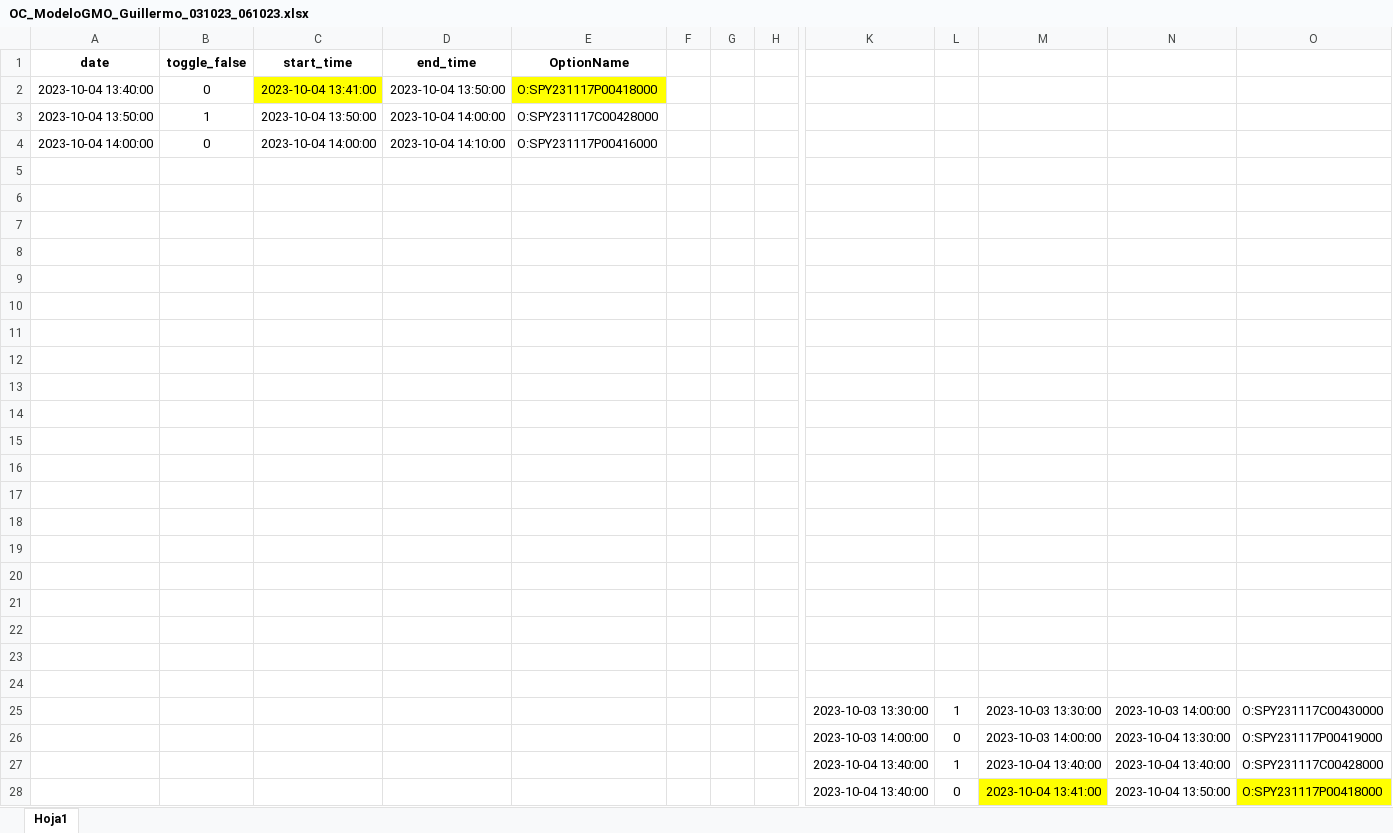
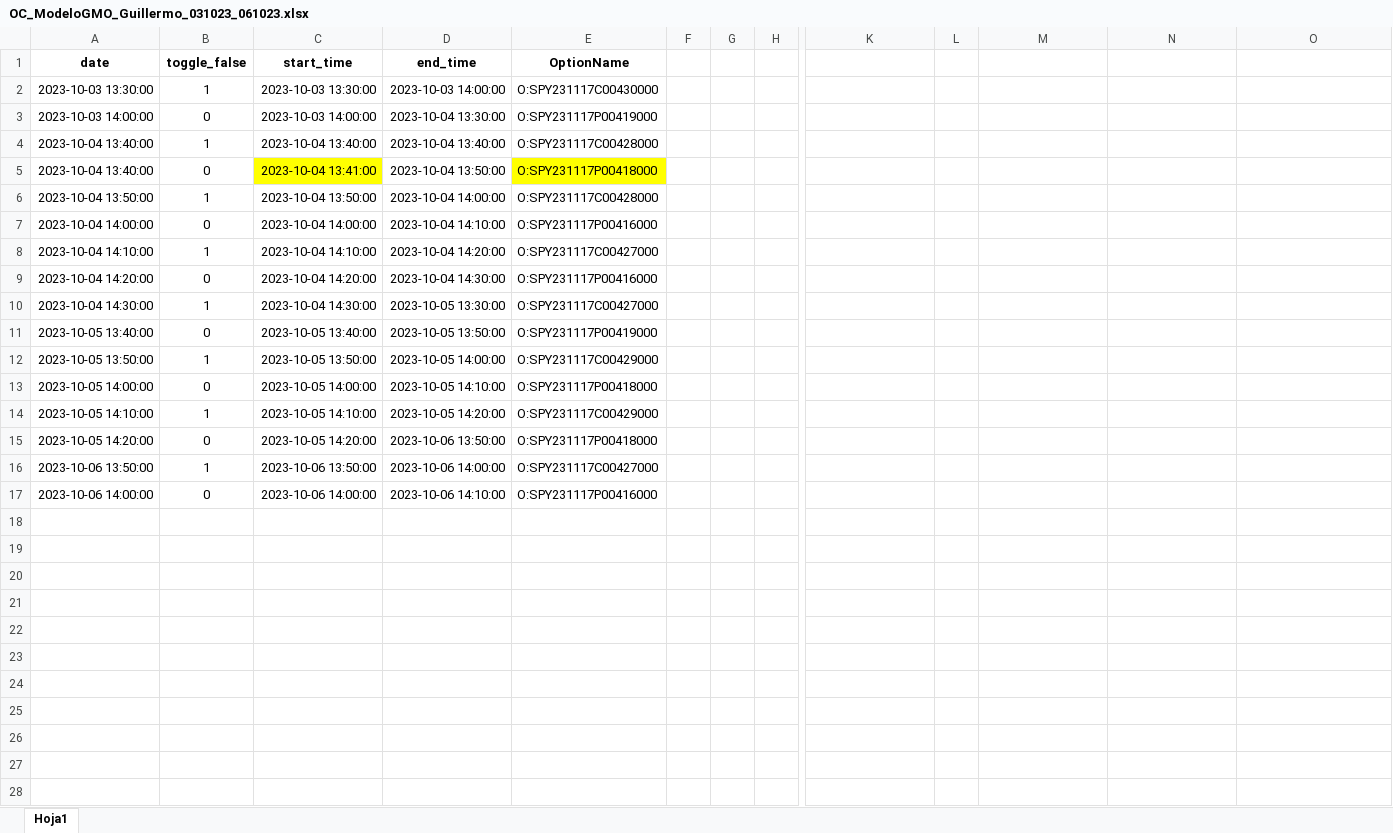
Before and after one commit to santiagogiraldo09/Arkad, an Excel workbook: OC_ModeloGMO_Guillermo_031023_061023.xlsx, sheet Hoja1, drawn as a sheet; only a part is shown, gaps mark what is left out; values as stored, in another font and other column widths than the file's, no borders; removed rows and columns are numbered as before the commit, all else as after; rows hold the shown columns only; the diff covers the shown part only; the diff names each change by its address in the sheet, - before the commit and + after, or states it on an @@ line.

Commit message:
Update OC_ModeloGMO_Guillermo_031023_061023.xlsx

```diff
--- a/OC_ModeloGMO_Guillermo_031023_061023.xlsx (sheet Hoja1)
+++ b/OC_ModeloGMO_Guillermo_031023_061023.xlsx (sheet Hoja1)
+row 2: 2023-10-03 13:30:00 | 1 | 2023-10-03 13:30:00 | 2023-10-03 14:00:00 | O:SPY231117C00430000
+row 3: 2023-10-03 14:00:00 | 0 | 2023-10-03 14:00:00 | 2023-10-04 13:30:00 | O:SPY231117P00419000
+row 4: 2023-10-04 13:40:00 | 1 | 2023-10-04 13:40:00 | 2023-10-04 13:40:00 | O:SPY231117C00428000
-row 8: (empty)
+row 8: 2023-10-04 14:10:00 | 1 | 2023-10-04 14:10:00 | 2023-10-04 14:20:00 | O:SPY231117C00427000
-row 9: (empty)
+row 9: 2023-10-04 14:20:00 | 0 | 2023-10-04 14:20:00 | 2023-10-04 14:30:00 | O:SPY231117P00416000
-row 10: (empty)
+row 10: 2023-10-04 14:30:00 | 1 | 2023-10-04 14:30:00 | 2023-10-05 13:30:00 | O:SPY231117C00427000
-row 11: (empty)
+row 11: 2023-10-05 13:40:00 | 0 | 2023-10-05 13:40:00 | 2023-10-05 13:50:00 | O:SPY231117P00419000
-row 12: (empty)
+row 12: 2023-10-05 13:50:00 | 1 | 2023-10-05 13:50:00 | 2023-10-05 14:00:00 | O:SPY231117C00429000
-row 13: (empty)
+row 13: 2023-10-05 14:00:00 | 0 | 2023-10-05 14:00:00 | 2023-10-05 14:10:00 | O:SPY231117P00418000
-row 14: (empty)
+row 14: 2023-10-05 14:10:00 | 1 | 2023-10-05 14:10:00 | 2023-10-05 14:20:00 | O:SPY231117C00429000
-row 15: (empty)
+row 15: 2023-10-05 14:20:00 | 0 | 2023-10-05 14:20:00 | 2023-10-06 13:50:00 | O:SPY231117P00418000
-row 16: (empty)
+row 16: 2023-10-06 13:50:00 | 1 | 2023-10-06 13:50:00 | 2023-10-06 14:00:00 | O:SPY231117C00427000
-row 17: (empty)
+row 17: 2023-10-06 14:00:00 | 0 | 2023-10-06 14:00:00 | 2023-10-06 14:10:00 | O:SPY231117P00416000
-row 15: (empty)
-row 16: (empty)
-row 17: (empty)
-row 18: (empty)
-row 19: (empty)
-row 20: (empty)
-row 21: (empty)
-row 22: (empty)
-row 23: (empty)
-row 24: (empty)
-row 25:  |  |  |  |  |  |  |  | 2023-10-03 13:30:00 | 1 | 2023-10-03 13:30:00 | 2023-10-03 14:00:00 | O:SPY231117C00430000
-row 26:  |  |  |  |  |  |  |  | 2023-10-03 14:00:00 | 0 | 2023-10-03 14:00:00 | 2023-10-04 13:30:00 | O:SPY231117P00419000
-row 27:  |  |  |  |  |  |  |  | 2023-10-04 13:40:00 | 1 | 2023-10-04 13:40:00 | 2023-10-04 13:40:00 | O:SPY231117C00428000
-row 28:  |  |  |  |  |  |  |  | 2023-10-04 13:40:00 | 0 | 2023-10-04 13:41:00 | 2023-10-04 13:50:00 | O:SPY231117P00418000
```
Also changed, not shown: 12 removed rows elsewhere in this sheet.
